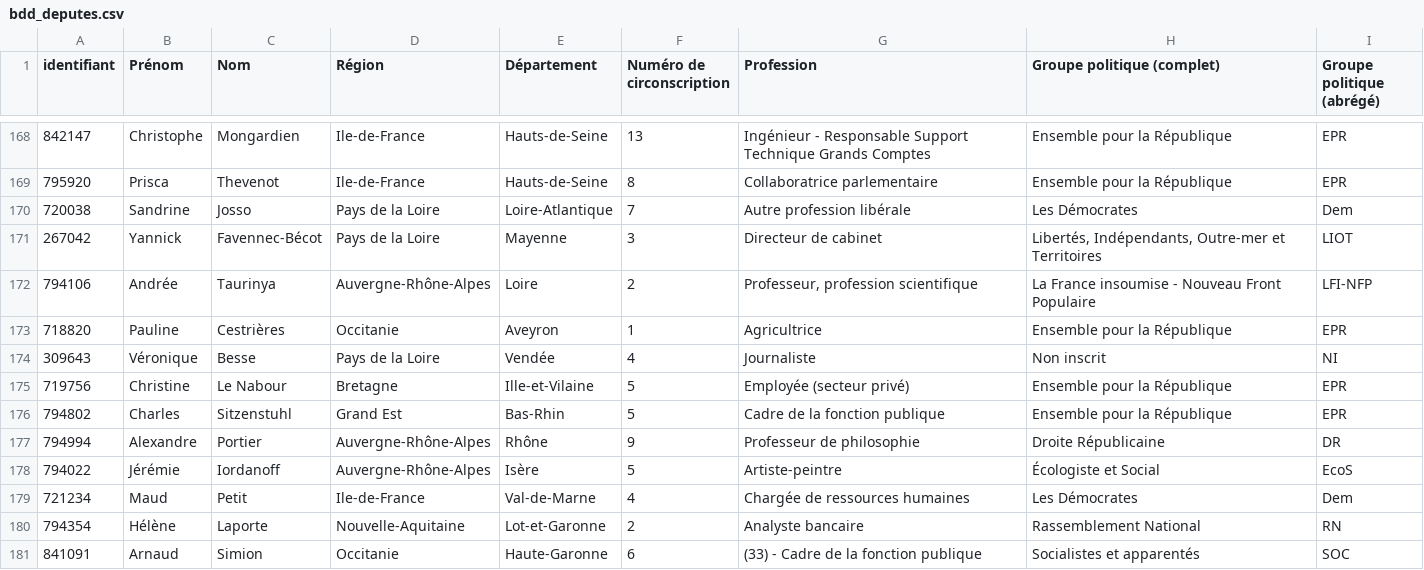
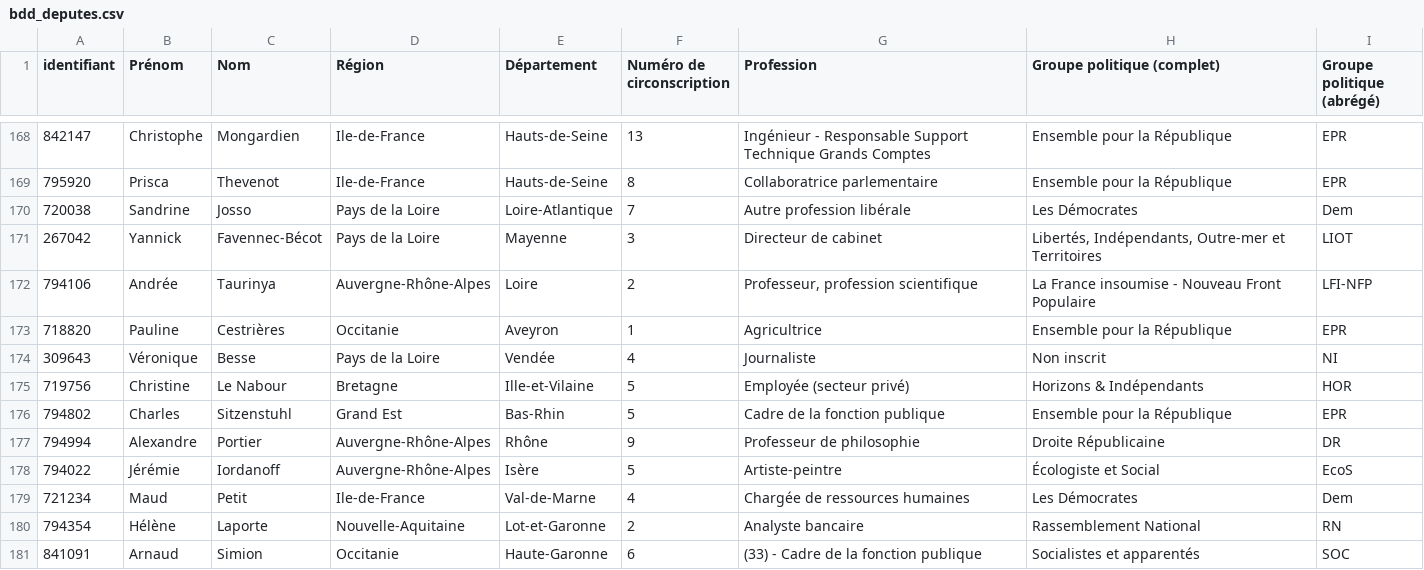
Before and after one commit to FrancoisMB/CollabBot, a CSV file: v4/bdd_deputes.csv, drawn as a sheet; only a part is shown, gaps mark what is left out.

Commit message:
python commit 2026-07-27 05:04:57

```diff
--- a/v4/bdd_deputes.csv
+++ b/v4/bdd_deputes.csv
@@ -174,3 +174,3 @@
 "309643","Véronique","Besse","Pays de la Loire","Vendée","4","Journaliste","Non inscrit","NI"
-"719756","Christine","Le Nabour","Bretagne","Ille-et-Vilaine","5","Employée (secteur privé)","Ensemble pour la République","EPR"
+"719756","Christine","Le Nabour","Bretagne","Ille-et-Vilaine","5","Employée (secteur privé)","Horizons & Indépendants","HOR"
 "794802","Charles","Sitzenstuhl","Grand Est","Bas-Rhin","5","Cadre de la fonction publique","Ensemble pour la République","EPR"
```
